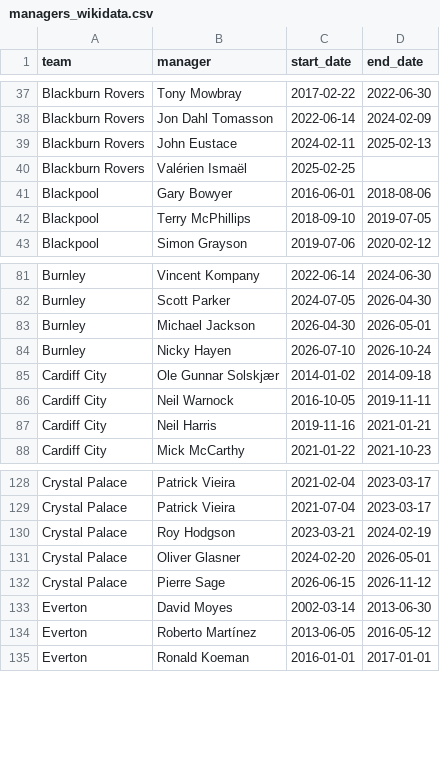
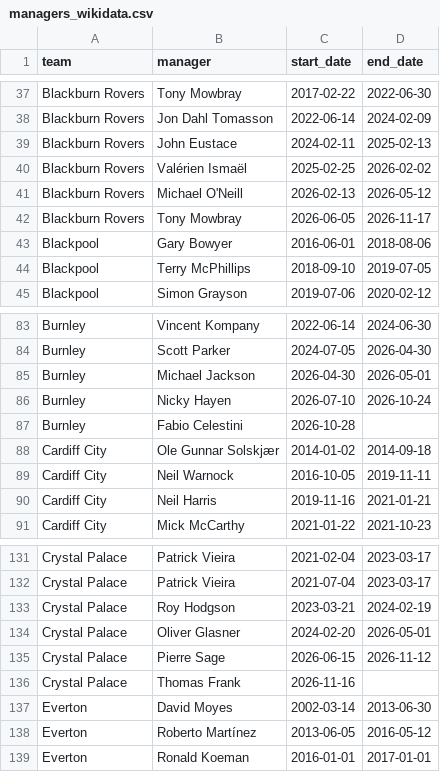
Before and after one commit to MelvTheGoat/Premier-League, a CSV file: data/external/managers_wikidata.csv, drawn as a sheet; only a part is shown, gaps mark what is left out.

```diff
--- a/data/external/managers_wikidata.csv
+++ b/data/external/managers_wikidata.csv
@@ -39,3 +39,5 @@ Blackburn Rovers,Jon Dahl Tomasson,2022-06-14,2024-02-09
 Blackburn Rovers,John Eustace,2024-02-11,2025-02-13
-Blackburn Rovers,Valérien Ismaël,2025-02-25,
+Blackburn Rovers,Valérien Ismaël,2025-02-25,2026-02-02
+Blackburn Rovers,Michael O'Neill,2026-02-13,2026-05-12
+Blackburn Rovers,Tony Mowbray,2026-06-05,2026-11-17
 Blackpool,Gary Bowyer,2016-06-01,2018-08-06
@@ -84,2 +86,3 @@ Burnley,Michael Jackson,2026-04-30,2026-05-01
 Burnley,Nicky Hayen,2026-07-10,2026-10-24
+Burnley,Fabio Celestini,2026-10-28,
 Cardiff City,Ole Gunnar Solskjær,2014-01-02,2014-09-18
@@ -132,2 +135,3 @@ Crystal Palace,Oliver Glasner,2024-02-20,2026-05-01
 Crystal Palace,Pierre Sage,2026-06-15,2026-11-12
+Crystal Palace,Thomas Frank,2026-11-16,
 Everton,David Moyes,2002-03-14,2013-06-30
```
Also changed, not shown: 1 other file.
